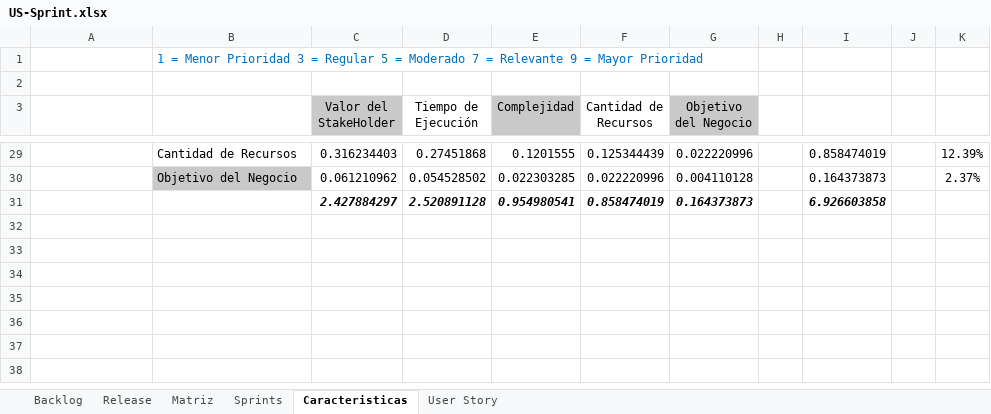
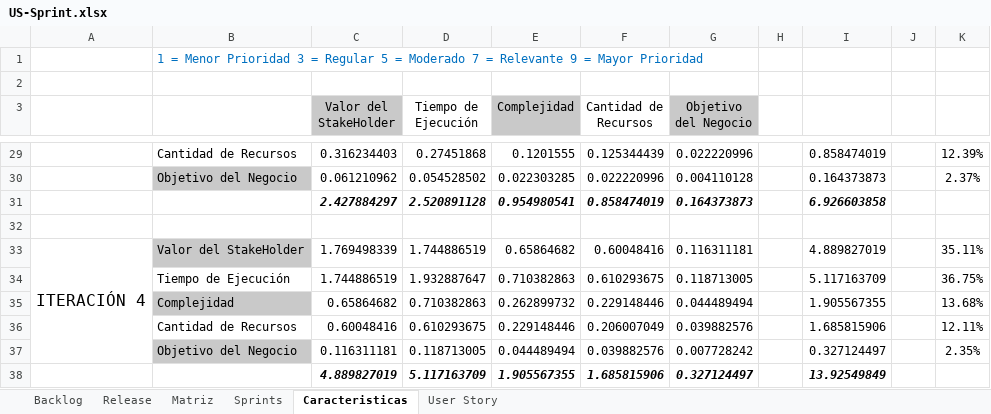
Before and after one commit to SagarFrom/TrabajoFinalDeEvo, an Excel workbook: Analisis/US-Sprint.xlsx, sheet Caracteristicas, drawn as a sheet; only a part is shown, gaps mark what is left out; values as stored, in another font and other column widths than the file's, no borders; the diff names each change by its address in the sheet, - before the commit and + after, or states it on an @@ line.

Commit message:
Aumento de Caraxteristicas

```diff
--- a/Analisis/US-Sprint.xlsx (sheet Caracteristicas)
+++ b/Analisis/US-Sprint.xlsx (sheet Caracteristicas)
+row 32: (empty)
+row 33: ITERACIÓN 4 | Valor del StakeHolder | 1.769498339 | 1.744886519 | 0.65864682 | 0.60048416 | 0.116311181 |  | 4.889827019 |  | 35.11%
+row 34:  | Tiempo de Ejecución | 1.744886519 | 1.932887647 | 0.710382863 | 0.610293675 | 0.118713005 |  | 5.117163709 |  | 36.75%
+row 35:  | Complejidad | 0.65864682 | 0.710382863 | 0.262899732 | 0.229148446 | 0.044489494 |  | 1.905567355 |  | 13.68%
+row 36:  | Cantidad de Recursos | 0.60048416 | 0.610293675 | 0.229148446 | 0.206007049 | 0.039882576 |  | 1.685815906 |  | 12.11%
+row 37:  | Objetivo del Negocio | 0.116311181 | 0.118713005 | 0.044489494 | 0.039882576 | 0.007728242 |  | 0.327124497 |  | 2.35%
+row 38:  |  | 4.889827019 | 5.117163709 | 1.905567355 | 1.685815906 | 0.327124497 |  | 13.92549849
```
